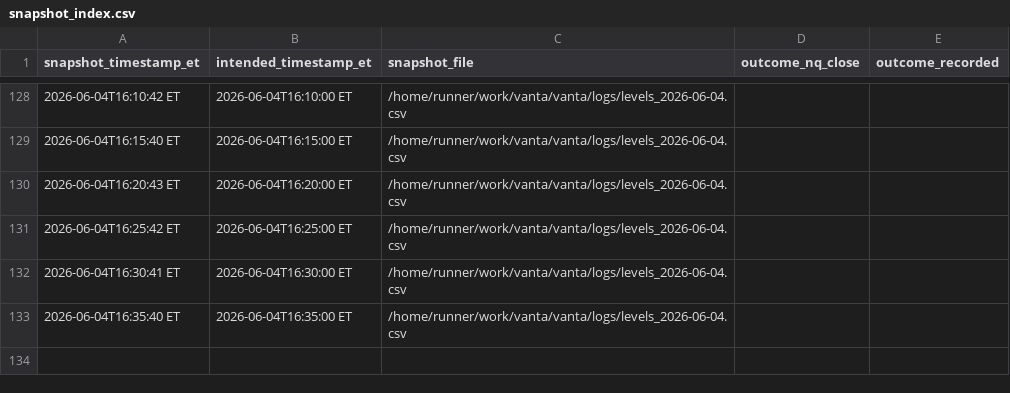
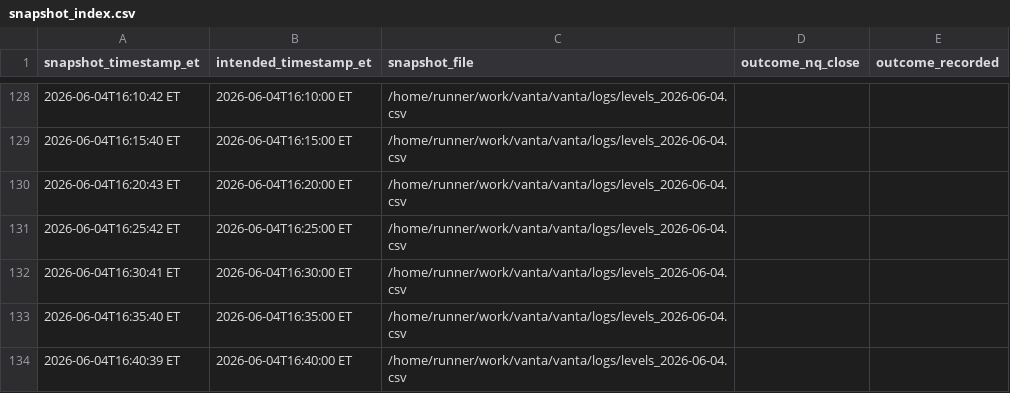
Before and after one commit to m0narch810/aseras-macro-regime, a CSV file: logs/snapshot_index.csv, drawn as a sheet; only a part is shown, gaps mark what is left out.

```diff
--- a/logs/snapshot_index.csv
+++ b/logs/snapshot_index.csv
@@ -133 +133,2 @@ snapshot_timestamp_et,intended_timestamp_et,snapshot_file,outcome_nq_close,outco
 2026-06-04T16:35:40 ET,2026-06-04T16:35:00 ET,/home/runner/work/vanta/vanta/logs/levels_2026-06-04.csv,,
+2026-06-04T16:40:39 ET,2026-06-04T16:40:00 ET,/home/runner/work/vanta/vanta/logs/levels_2026-06-04.csv,,
```
Also changed, not shown: 2 other files.
